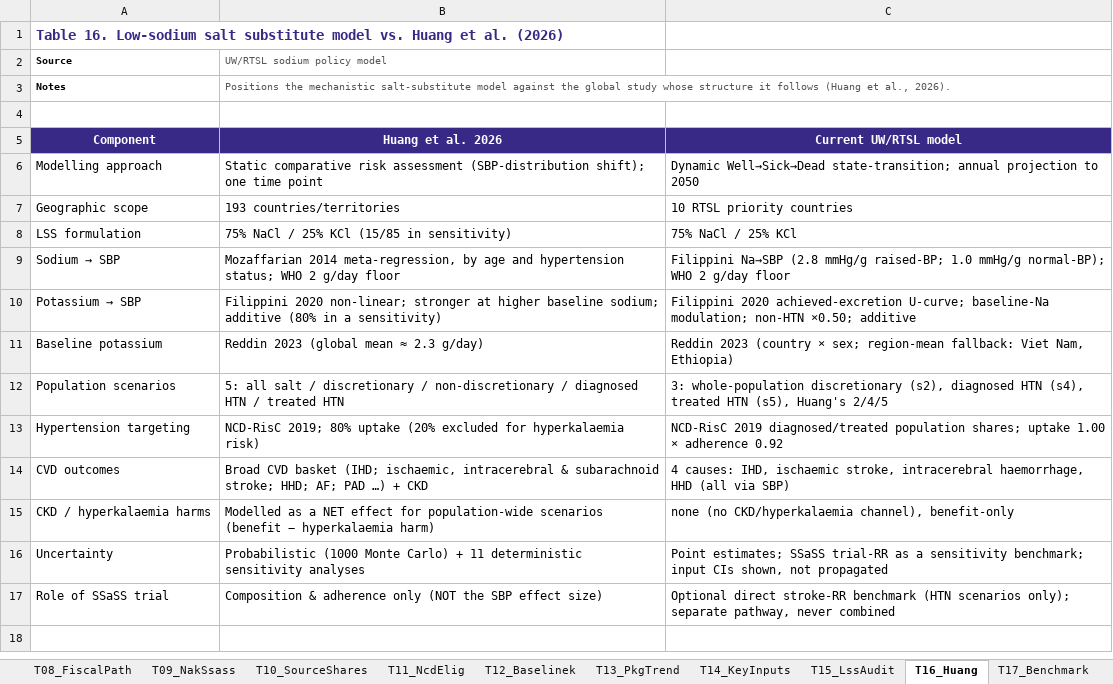
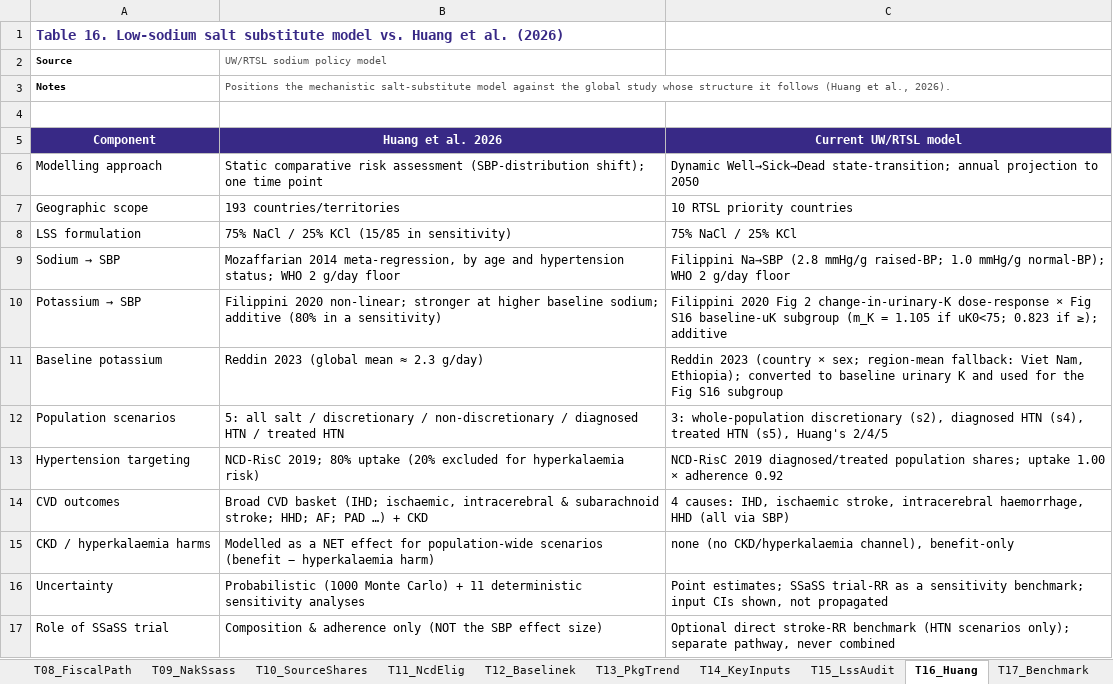
Before and after one commit to Disease-Control-Priorities/UWRTSL-sodium-policy, an Excel workbook: docs/technical-report.xlsx, sheet T16_Huang, drawn as a sheet; values as stored, in another font and other column widths than the file's, no borders; the diff names each change by its address in the sheet, - before the commit and + after, or states it on an @@ line.

```diff
--- a/docs/technical-report.xlsx (sheet T16_Huang)
+++ b/docs/technical-report.xlsx (sheet T16_Huang)
-C10: Filippini 2020 achieved-excretion U-curve; baseline-Na modulation; non-HTN ×0.50; additive
+C10: Filippini 2020 Fig 2 change-in-urinary-K dose-response × Fig S16 baseline-uK subgroup (m_K = 1.105 if uK0<75; 0.823 if ≥); additive
-C11: …Viet Nam, Ethiopia)
+C11: …Viet Nam, Ethiopia); converted to baseline urinary K and used for the Fig S16 subgroup
```
Also changed, not shown: sheet F08_LssUptake, sheet T04_Lss, sheet T15_LssAudit, sheet T18_ScnSummary, sheet F07_Headline, sheet T09_NakSsass, 2 more sheets, charts or pictures, 10 other files.
